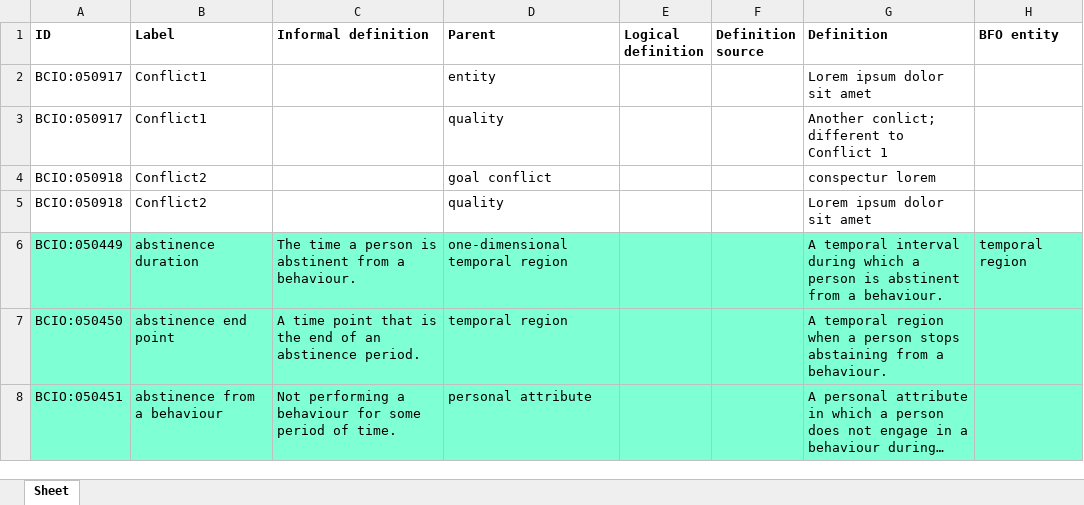
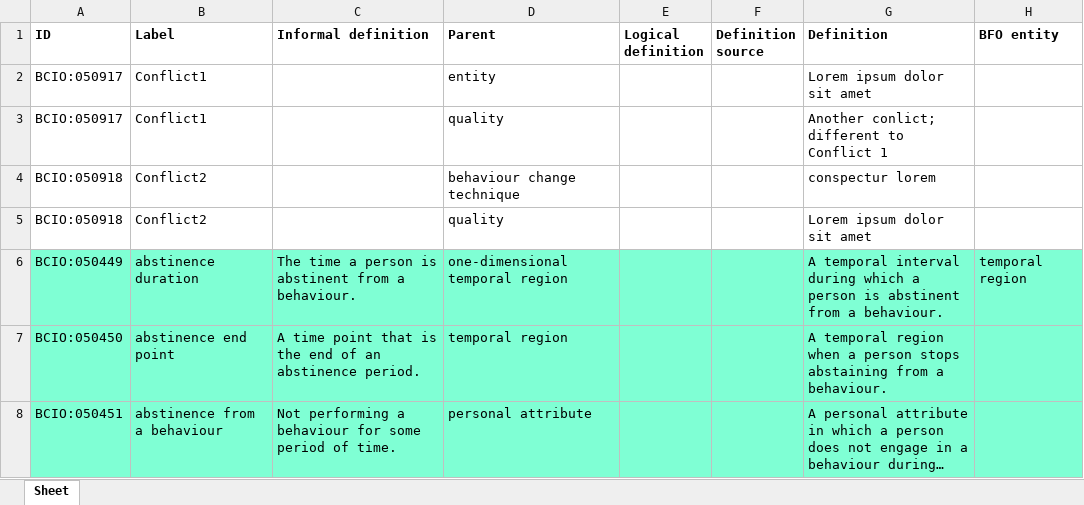
Before and after one commit to b-gehrke/BCIO, an Excel workbook: Behaviour/bcio_behaviour.xlsx, sheet Sheet, drawn as a sheet; only a part is shown; long unchanged cells end in …; values as stored, in another font and other column widths than the file's, no borders; the diff names each change by its address in the sheet, - before the commit and + after, or states it on an @@ line.

Commit message:
Updating bcio_behaviour.xlsx

```diff
--- a/Behaviour/bcio_behaviour.xlsx (sheet Sheet)
+++ b/Behaviour/bcio_behaviour.xlsx (sheet Sheet)
-D4 (Parent): goal conflict
+D4 (Parent): behaviour change technique
```
